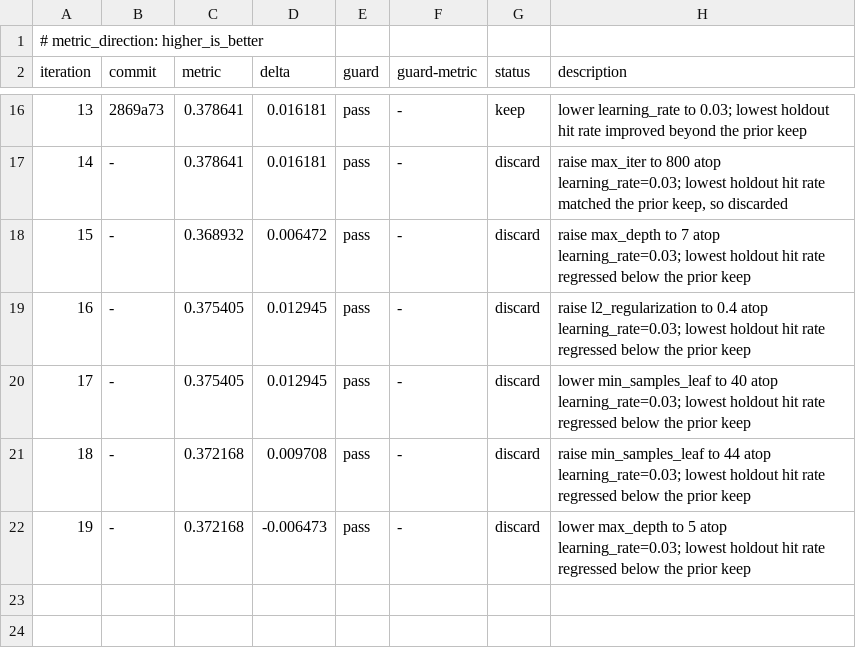
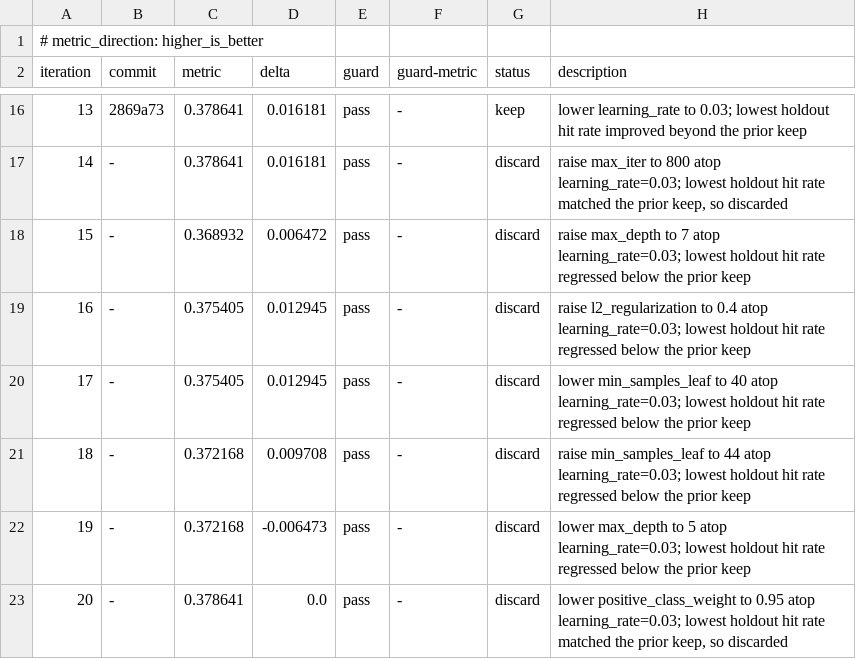
Before and after one commit to coyaSONG/kra-analysis, a TSV file: autoresearch-results.tsv, drawn as a sheet; only a part is shown, gaps mark what is left out.

Commit message:
chore(autoresearch): log iteration 20 discard

```diff
--- a/autoresearch-results.tsv
+++ b/autoresearch-results.tsv
@@ -22 +22,2 @@ iteration	commit	metric	delta	guard	guard-metric	status	description
 19	-	0.372168	-0.006473	pass	-	discard	lower max_depth to 5 atop learning_rate=0.03; lowest holdout hit rate regressed below the prior keep
+20	-	0.378641	0.0	pass	-	discard	lower positive_class_weight to 0.95 atop learning_rate=0.03; lowest holdout hit rate matched the prior keep, so discarded
```
